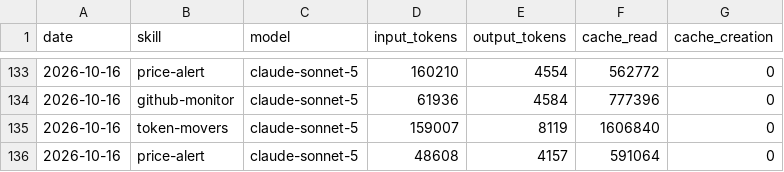
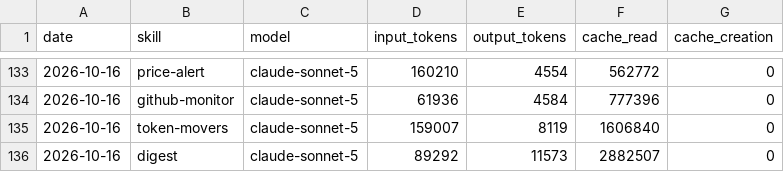
Before and after one commit to ildus650-pixel/aeon, a CSV file: memory/token-usage.csv, drawn as a sheet; only a part is shown, gaps mark what is left out.

Commit message:
chore(digest): auto-commit 2026-10-16

```diff
--- a/memory/token-usage.csv
+++ b/memory/token-usage.csv
@@ -135,2 +135,2 @@ date,skill,model,input_tokens,output_tokens,cache_read,cache_creation
 2026-10-16,token-movers,claude-sonnet-5,159007,8119,1606840,0
-2026-10-16,price-alert,claude-sonnet-5,48608,4157,591064,0
+2026-10-16,digest,claude-sonnet-5,89292,11573,2882507,0
```
Also changed, not shown: 5 other files.
